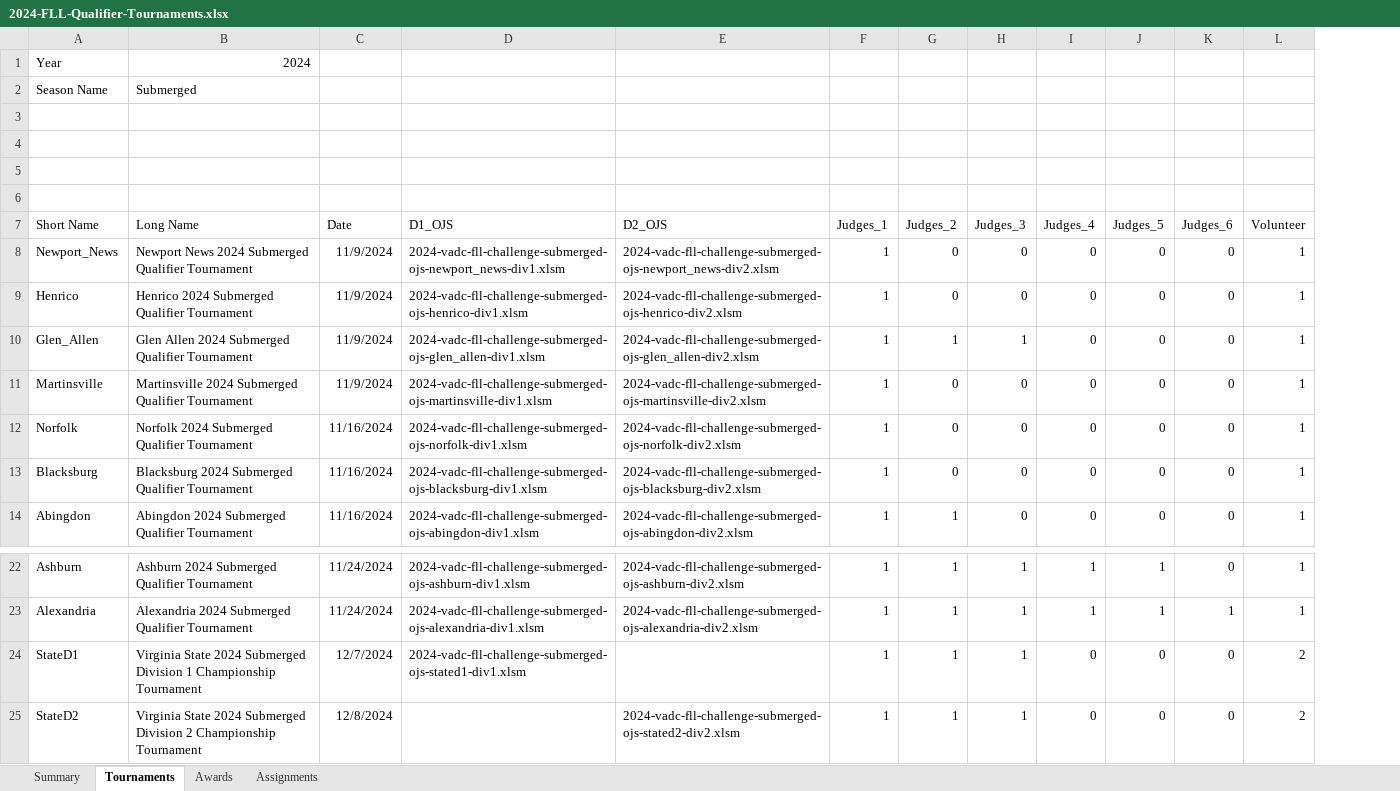
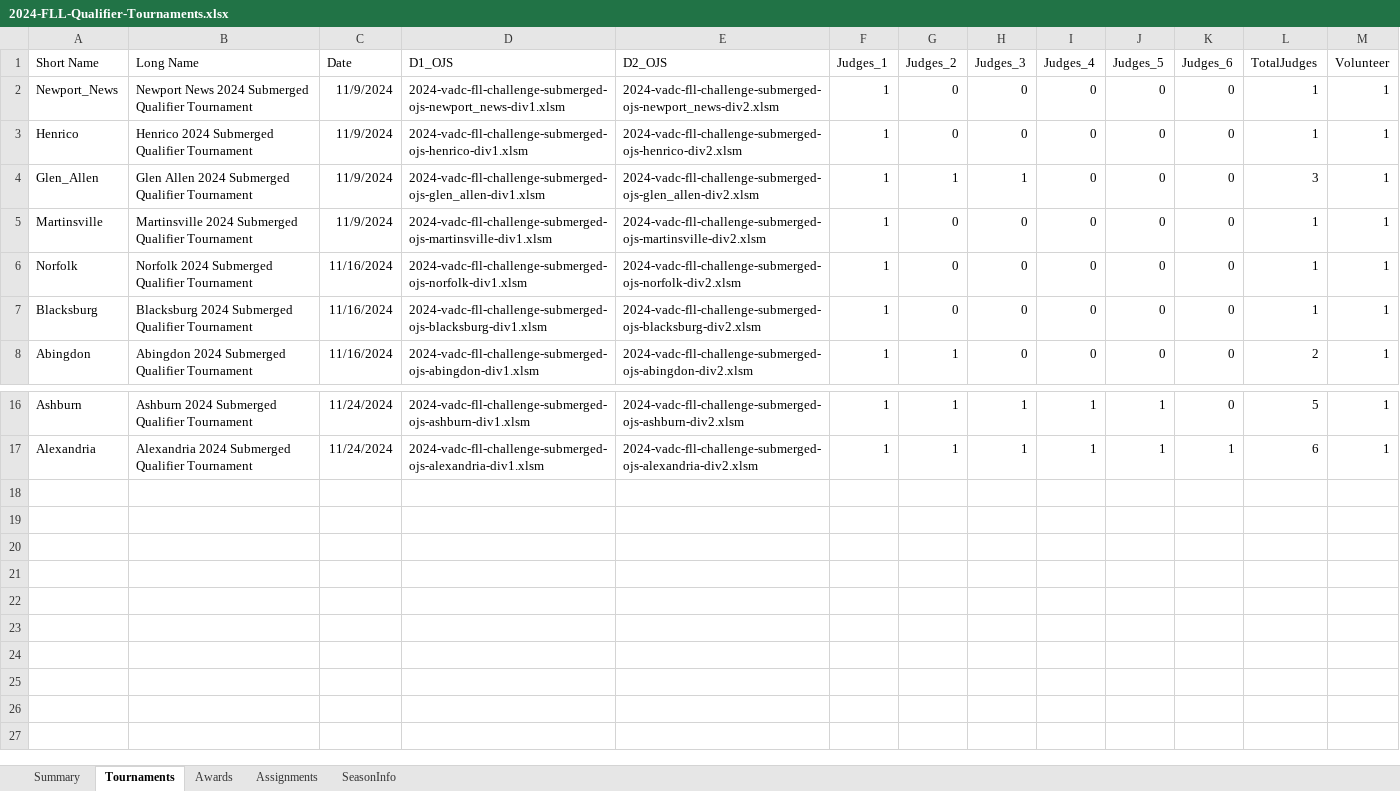
Before and after one commit to MrGibbage/OJS_Script_maker_NG, an Excel workbook: 2024/2024-FLL-Qualifier-Tournaments.xlsx, sheet Tournaments, drawn as a sheet; only a part is shown, gaps mark what is left out; values as stored, in another font and other column widths than the file's, no borders; table styles not drawn; removed rows and columns are numbered as before the commit, all else as after; the diff names each change by its address in the sheet, - before the commit and + after, or states it on an @@ line.

```diff
--- a/2024/2024-FLL-Qualifier-Tournaments.xlsx (sheet Tournaments)
+++ b/2024/2024-FLL-Qualifier-Tournaments.xlsx (sheet Tournaments)
+sheet tab: SeasonInfo
+column L (TotalJudges), rows 2-8: 1 | 1 | 3 | 1 | 1 | 1 | 2; rows 16-17: 5 | 6
-row 1: Year | 2024
-row 2: Season Name | Submerged
-row 3: (empty)
-row 4: (empty)
-row 5: (empty)
-row 6: (empty)
-row 24: StateD1 | Virginia State 2024 Submerged Division 1 Championship Tournament | 12/7/2024 | 2024-vadc-fll-challenge-submerged-ojs-stated1-div1.xlsm |  | 1 | 1 | 1 | 0 | 0 | 0 | 2
-row 25: StateD2 | Virginia State 2024 Submerged Division 2 Championship Tournament | 12/8/2024 |  | 2024-vadc-fll-challenge-submerged-ojs-stated2-div2.xlsm | 1 | 1 | 1 | 0 | 0 | 0 | 2
```
Also changed, not shown: sheet Summary, sheet Awards, 2024/2024-Qualifier-Template.xlsm, 2 other files.
